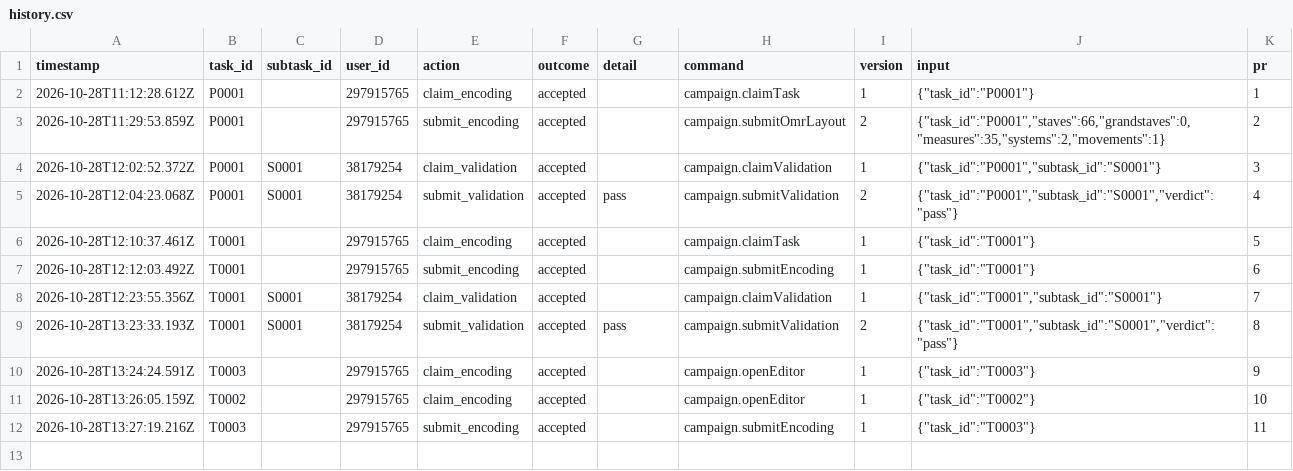
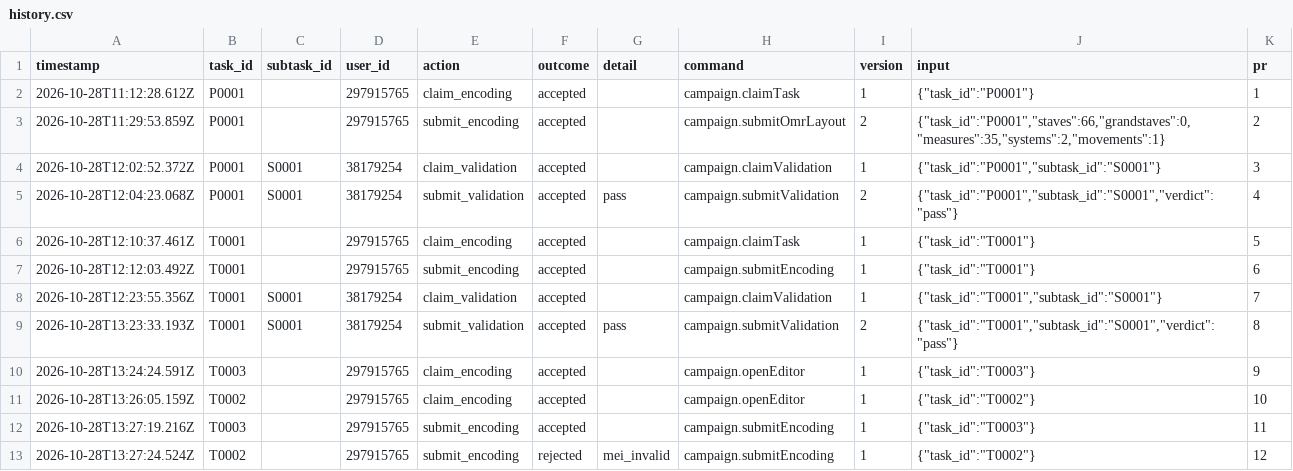
Before and after one commit to ohwjdev/20261028-2-fledermaus-again, a CSV file: tracking/history.csv, drawn as a sheet.

```diff
--- a/tracking/history.csv
+++ b/tracking/history.csv
@@ -12 +12,2 @@ timestamp,task_id,subtask_id,user_id,action,outcome,detail,command,version,input
 2026-10-28T13:27:19.216Z,T0003,,297915765,submit_encoding,accepted,,campaign.submitEncoding,1,"{""task_id"":""T0003""}",11
+2026-10-28T13:27:24.524Z,T0002,,297915765,submit_encoding,rejected,mei_invalid,campaign.submitEncoding,1,"{""task_id"":""T0002""}",12
```
